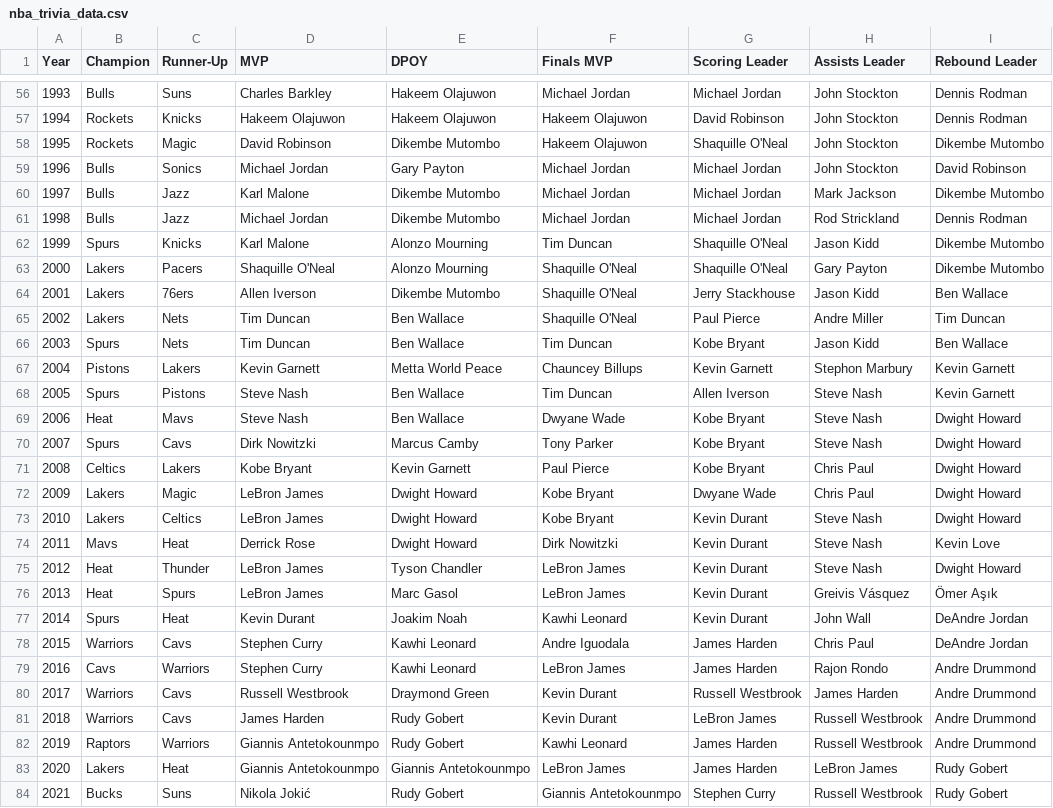
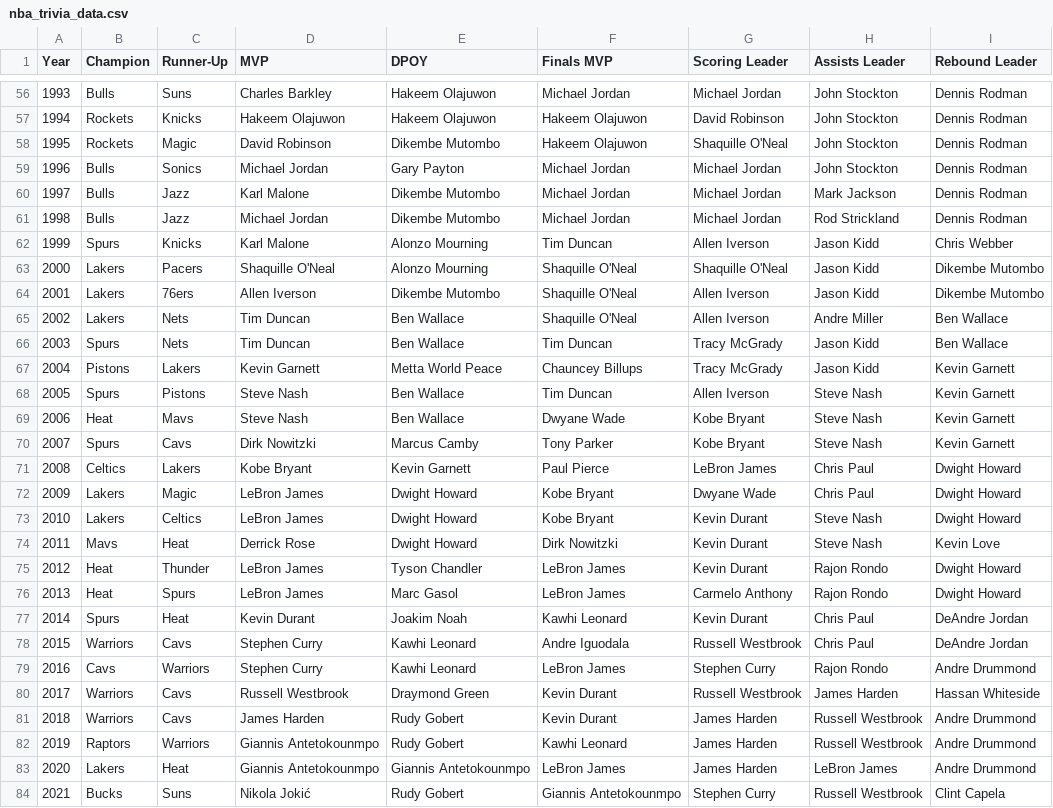
Before and after one commit to mrispoli99/NBA, a CSV file: nba_trivia_data.csv, drawn as a sheet; only a part is shown, gaps mark what is left out; the diff covers the shown part only.

```diff
--- a/nba_trivia_data.csv
+++ b/nba_trivia_data.csv
@@ -57,16 +57,16 @@ Year,Champion,Runner-Up,MVP,DPOY,Finals MVP,Scoring Leader,Assists Leader,Reboun
 1994,Rockets,Knicks,Hakeem Olajuwon,Hakeem Olajuwon,Hakeem Olajuwon,David Robinson,John Stockton,Dennis Rodman
-1995,Rockets,Magic,David Robinson,Dikembe Mutombo,Hakeem Olajuwon,Shaquille O'Neal,John Stockton,Dikembe Mutombo
-1996,Bulls,Sonics,Michael Jordan,Gary Payton,Michael Jordan,Michael Jordan,John Stockton,David Robinson
-1997,Bulls,Jazz,Karl Malone,Dikembe Mutombo,Michael Jordan,Michael Jordan,Mark Jackson,Dikembe Mutombo
+1995,Rockets,Magic,David Robinson,Dikembe Mutombo,Hakeem Olajuwon,Shaquille O'Neal,John Stockton,Dennis Rodman
+1996,Bulls,Sonics,Michael Jordan,Gary Payton,Michael Jordan,Michael Jordan,John Stockton,Dennis Rodman
+1997,Bulls,Jazz,Karl Malone,Dikembe Mutombo,Michael Jordan,Michael Jordan,Mark Jackson,Dennis Rodman
 1998,Bulls,Jazz,Michael Jordan,Dikembe Mutombo,Michael Jordan,Michael Jordan,Rod Strickland,Dennis Rodman
-1999,Spurs,Knicks,Karl Malone,Alonzo Mourning,Tim Duncan,Shaquille O'Neal,Jason Kidd,Dikembe Mutombo
-2000,Lakers,Pacers,Shaquille O'Neal,Alonzo Mourning,Shaquille O'Neal,Shaquille O'Neal,Gary Payton,Dikembe Mutombo
-2001,Lakers,76ers,Allen Iverson,Dikembe Mutombo,Shaquille O'Neal,Jerry Stackhouse,Jason Kidd,Ben Wallace
-2002,Lakers,Nets,Tim Duncan,Ben Wallace,Shaquille O'Neal,Paul Pierce,Andre Miller,Tim Duncan
-2003,Spurs,Nets,Tim Duncan,Ben Wallace,Tim Duncan,Kobe Bryant,Jason Kidd,Ben Wallace
-2004,Pistons,Lakers,Kevin Garnett,Metta World Peace,Chauncey Billups,Kevin Garnett,Stephon Marbury,Kevin Garnett
+1999,Spurs,Knicks,Karl Malone,Alonzo Mourning,Tim Duncan,Allen Iverson,Jason Kidd,Chris Webber
+2000,Lakers,Pacers,Shaquille O'Neal,Alonzo Mourning,Shaquille O'Neal,Shaquille O'Neal,Jason Kidd,Dikembe Mutombo
+2001,Lakers,76ers,Allen Iverson,Dikembe Mutombo,Shaquille O'Neal,Allen Iverson,Jason Kidd,Dikembe Mutombo
+2002,Lakers,Nets,Tim Duncan,Ben Wallace,Shaquille O'Neal,Allen Iverson,Andre Miller,Ben Wallace
+2003,Spurs,Nets,Tim Duncan,Ben Wallace,Tim Duncan,Tracy McGrady,Jason Kidd,Ben Wallace
+2004,Pistons,Lakers,Kevin Garnett,Metta World Peace,Chauncey Billups,Tracy McGrady,Jason Kidd,Kevin Garnett
 2005,Spurs,Pistons,Steve Nash,Ben Wallace,Tim Duncan,Allen Iverson,Steve Nash,Kevin Garnett
-2006,Heat,Mavs,Steve Nash,Ben Wallace,Dwyane Wade,Kobe Bryant,Steve Nash,Dwight Howard
-2007,Spurs,Cavs,Dirk Nowitzki,Marcus Camby,Tony Parker,Kobe Bryant,Steve Nash,Dwight Howard
-2008,Celtics,Lakers,Kobe Bryant,Kevin Garnett,Paul Pierce,Kobe Bryant,Chris Paul,Dwight Howard
+2006,Heat,Mavs,Steve Nash,Ben Wallace,Dwyane Wade,Kobe Bryant,Steve Nash,Kevin Garnett
+2007,Spurs,Cavs,Dirk Nowitzki,Marcus Camby,Tony Parker,Kobe Bryant,Steve Nash,Kevin Garnett
+2008,Celtics,Lakers,Kobe Bryant,Kevin Garnett,Paul Pierce,LeBron James,Chris Paul,Dwight Howard
 2009,Lakers,Magic,LeBron James,Dwight Howard,Kobe Bryant,Dwyane Wade,Chris Paul,Dwight Howard
@@ -74,11 +74,11 @@ Year,Champion,Runner-Up,MVP,DPOY,Finals MVP,Scoring Leader,Assists Leader,Reboun
 2011,Mavs,Heat,Derrick Rose,Dwight Howard,Dirk Nowitzki,Kevin Durant,Steve Nash,Kevin Love
-2012,Heat,Thunder,LeBron James,Tyson Chandler,LeBron James,Kevin Durant,Steve Nash,Dwight Howard
-2013,Heat,Spurs,LeBron James,Marc Gasol,LeBron James,Kevin Durant,Greivis Vásquez,Ömer Aşık
-2014,Spurs,Heat,Kevin Durant,Joakim Noah,Kawhi Leonard,Kevin Durant,John Wall,DeAndre Jordan
-2015,Warriors,Cavs,Stephen Curry,Kawhi Leonard,Andre Iguodala,James Harden,Chris Paul,DeAndre Jordan
-2016,Cavs,Warriors,Stephen Curry,Kawhi Leonard,LeBron James,James Harden,Rajon Rondo,Andre Drummond
-2017,Warriors,Cavs,Russell Westbrook,Draymond Green,Kevin Durant,Russell Westbrook,James Harden,Andre Drummond
-2018,Warriors,Cavs,James Harden,Rudy Gobert,Kevin Durant,LeBron James,Russell Westbrook,Andre Drummond
+2012,Heat,Thunder,LeBron James,Tyson Chandler,LeBron James,Kevin Durant,Rajon Rondo,Dwight Howard
+2013,Heat,Spurs,LeBron James,Marc Gasol,LeBron James,Carmelo Anthony,Rajon Rondo,Dwight Howard
+2014,Spurs,Heat,Kevin Durant,Joakim Noah,Kawhi Leonard,Kevin Durant,Chris Paul,DeAndre Jordan
+2015,Warriors,Cavs,Stephen Curry,Kawhi Leonard,Andre Iguodala,Russell Westbrook,Chris Paul,DeAndre Jordan
+2016,Cavs,Warriors,Stephen Curry,Kawhi Leonard,LeBron James,Stephen Curry,Rajon Rondo,Andre Drummond
+2017,Warriors,Cavs,Russell Westbrook,Draymond Green,Kevin Durant,Russell Westbrook,James Harden,Hassan Whiteside
+2018,Warriors,Cavs,James Harden,Rudy Gobert,Kevin Durant,James Harden,Russell Westbrook,Andre Drummond
 2019,Raptors,Warriors,Giannis Antetokounmpo,Rudy Gobert,Kawhi Leonard,James Harden,Russell Westbrook,Andre Drummond
-2020,Lakers,Heat,Giannis Antetokounmpo,Giannis Antetokounmpo,LeBron James,James Harden,LeBron James,Rudy Gobert
-2021,Bucks,Suns,Nikola Jokić,Rudy Gobert,Giannis Antetokounmpo,Stephen Curry,Russell Westbrook,Rudy Gobert
+2020,Lakers,Heat,Giannis Antetokounmpo,Giannis Antetokounmpo,LeBron James,James Harden,LeBron James,Andre Drummond
+2021,Bucks,Suns,Nikola Jokić,Rudy Gobert,Giannis Antetokounmpo,Stephen Curry,Russell Westbrook,Clint Capela
```
Also changed, not shown: 29 edited cells elsewhere in this file, 1 other file.
